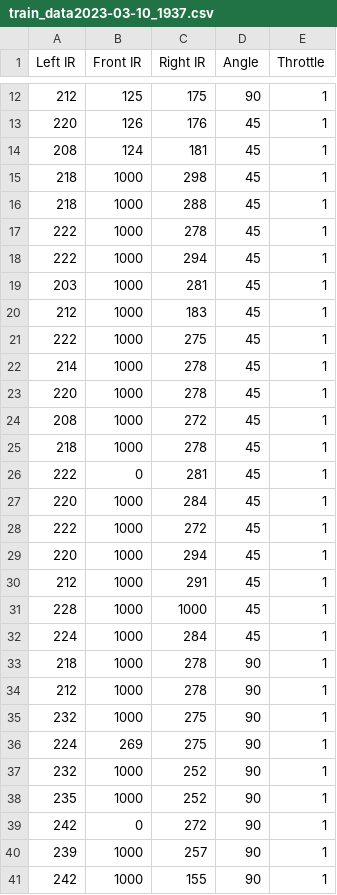
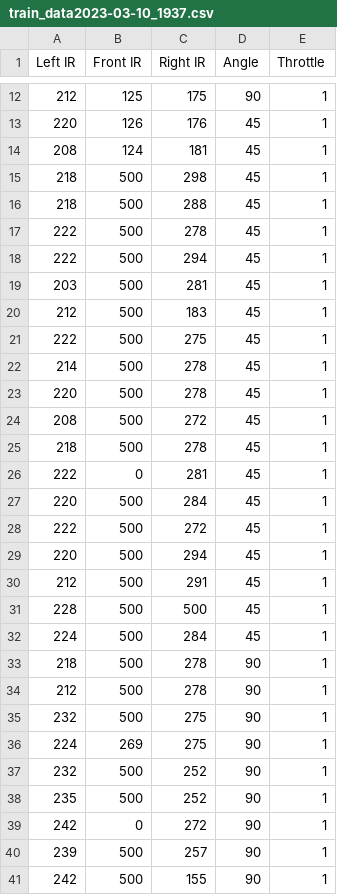
Before and after one commit to Av1sF/NEA-Autonomous-Robot, a CSV file: train_files/train_data2023-03-10_1937.csv, drawn as a sheet; only a part is shown, gaps mark what is left out; the diff covers the shown part only.

```diff
--- a/train_files/train_data2023-03-10_1937.csv
+++ b/train_files/train_data2023-03-10_1937.csv
@@ -14,28 +14,28 @@ Left IR,Front IR,Right IR,Angle,Throttle
 208,124,181,45,1
-218,1000,298,45,1
-218,1000,288,45,1
-222,1000,278,45,1
-222,1000,294,45,1
-203,1000,281,45,1
-212,1000,183,45,1
-222,1000,275,45,1
-214,1000,278,45,1
-220,1000,278,45,1
-208,1000,272,45,1
-218,1000,278,45,1
+218,500,298,45,1
+218,500,288,45,1
+222,500,278,45,1
+222,500,294,45,1
+203,500,281,45,1
+212,500,183,45,1
+222,500,275,45,1
+214,500,278,45,1
+220,500,278,45,1
+208,500,272,45,1
+218,500,278,45,1
 222,0,281,45,1
-220,1000,284,45,1
-222,1000,272,45,1
-220,1000,294,45,1
-212,1000,291,45,1
-228,1000,1000,45,1
-224,1000,284,45,1
-218,1000,278,90,1
-212,1000,278,90,1
-232,1000,275,90,1
+220,500,284,45,1
+222,500,272,45,1
+220,500,294,45,1
+212,500,291,45,1
+228,500,500,45,1
+224,500,284,45,1
+218,500,278,90,1
+212,500,278,90,1
+232,500,275,90,1
 224,269,275,90,1
-232,1000,252,90,1
-235,1000,252,90,1
+232,500,252,90,1
+235,500,252,90,1
 242,0,272,90,1
-239,1000,257,90,1
-242,1000,155,90,1
+239,500,257,90,1
+242,500,155,90,1
```
Also changed, not shown: 99 edited cells elsewhere in this file, 7 other files.
